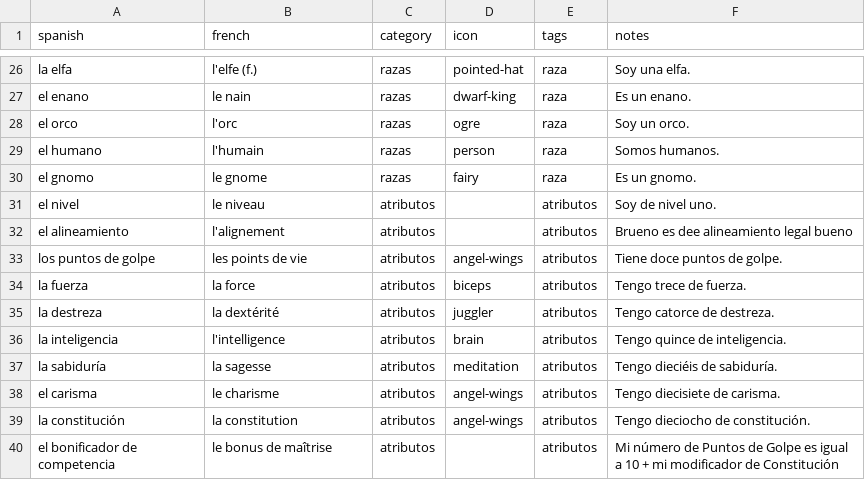
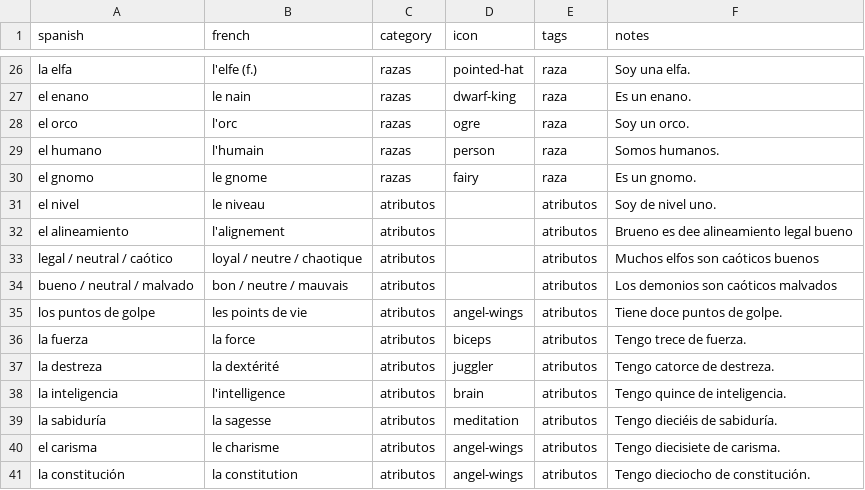
Before and after one commit to SimonCoulombe/Calabozos_y_Dragones, a CSV file: vocabulary/session_00_quien_eres.csv, drawn as a sheet; only a part is shown, gaps mark what is left out; the shorter side is filled out with more unchanged rows; the diff names each change by its address in the sheet, - before the commit and + after, or states it on an @@ line.

Commit message:
alineamiento

```diff
--- a/vocabulary/session_00_quien_eres.csv
+++ b/vocabulary/session_00_quien_eres.csv
+row 33: legal / neutral / caótico | loyal / neutre / chaotique | atributos |  | atributos | Muchos elfos son caóticos buenos
+row 34: bueno / neutral / malvado | bon / neutre / mauvais | atributos |  | atributos | Los demonios son caóticos malvados
```
